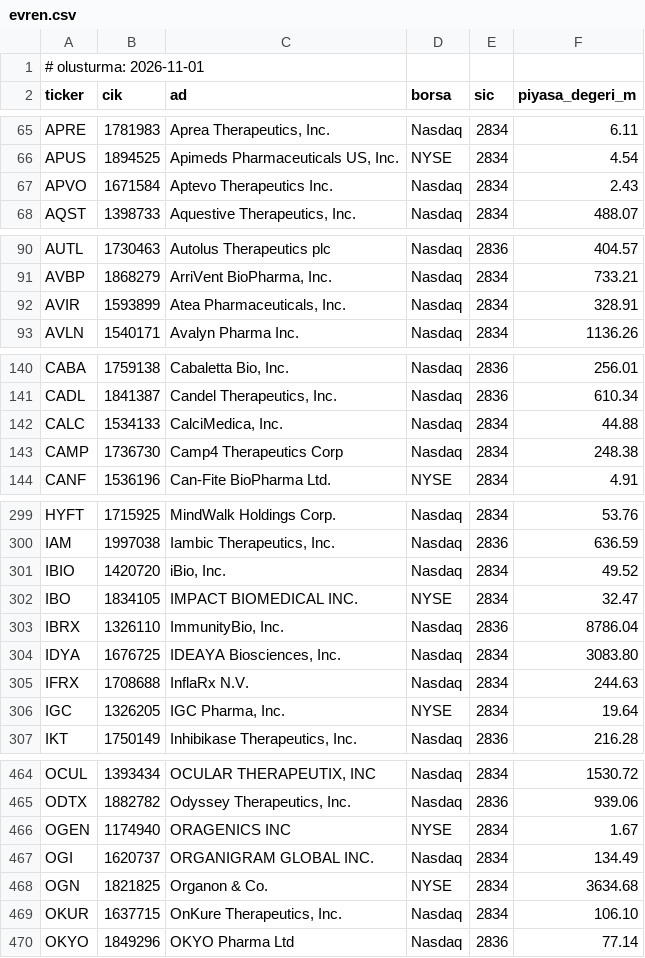
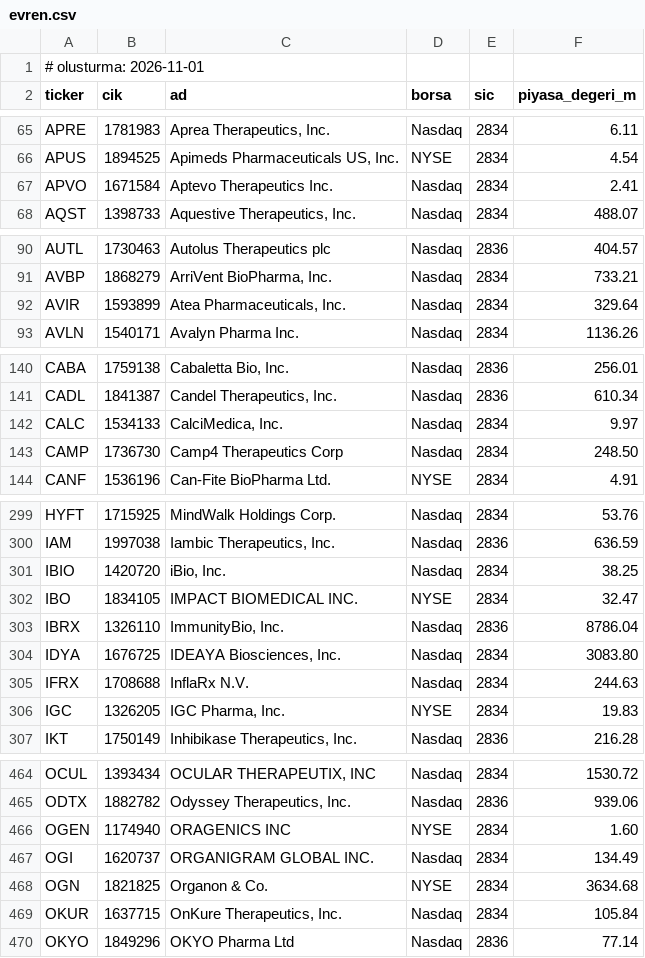
Before and after one commit to senoldak/rasathane, a CSV file: biOF/rasathane/veri/evren.csv, drawn as a sheet; only a part is shown, gaps mark what is left out; the diff covers the shown part only.

Commit message:
biOF: rasathane durumu güncellendi (evren) [skip ci]

```diff
--- a/biOF/rasathane/veri/evren.csv
+++ b/biOF/rasathane/veri/evren.csv
@@ -66,3 +66,3 @@ APRE,1781983,"Aprea Therapeutics, Inc.",Nasdaq,2834,6.11
 APUS,1894525,"Apimeds Pharmaceuticals US, Inc.",NYSE,2834,4.54
-APVO,1671584,Aptevo Therapeutics Inc.,Nasdaq,2834,2.43
+APVO,1671584,Aptevo Therapeutics Inc.,Nasdaq,2834,2.41
 AQST,1398733,"Aquestive Therapeutics, Inc.",Nasdaq,2834,488.07
@@ -91,3 +91,3 @@ AUTL,1730463,Autolus Therapeutics plc,Nasdaq,2836,404.57
 AVBP,1868279,"ArriVent BioPharma, Inc.",Nasdaq,2834,733.21
-AVIR,1593899,"Atea Pharmaceuticals, Inc.",Nasdaq,2834,328.91
+AVIR,1593899,"Atea Pharmaceuticals, Inc.",Nasdaq,2834,329.64
 AVLN,1540171,Avalyn Pharma Inc.,Nasdaq,2834,1136.26
@@ -141,4 +141,4 @@ CABA,1759138,"Cabaletta Bio, Inc.",Nasdaq,2836,256.01
 CADL,1841387,"Candel Therapeutics, Inc.",Nasdaq,2836,610.34
-CALC,1534133,"CalciMedica, Inc.",Nasdaq,2834,44.88
-CAMP,1736730,Camp4 Therapeutics Corp,Nasdaq,2834,248.38
+CALC,1534133,"CalciMedica, Inc.",Nasdaq,2834,9.97
+CAMP,1736730,Camp4 Therapeutics Corp,Nasdaq,2834,248.50
 CANF,1536196,Can-Fite BioPharma Ltd.,NYSE,2834,4.91
@@ -300,3 +300,3 @@ HYFT,1715925,MindWalk Holdings Corp.,Nasdaq,2834,53.76
 IAM,1997038,"Iambic Therapeutics, Inc.",Nasdaq,2836,636.59
-IBIO,1420720,"iBio, Inc.",Nasdaq,2834,49.52
+IBIO,1420720,"iBio, Inc.",Nasdaq,2834,38.25
 IBO,1834105,IMPACT BIOMEDICAL INC.,NYSE,2834,32.47
@@ -305,3 +305,3 @@ IDYA,1676725,"IDEAYA Biosciences, Inc.",Nasdaq,2834,3083.80
 IFRX,1708688,InflaRx N.V.,Nasdaq,2834,244.63
-IGC,1326205,"IGC Pharma, Inc.",NYSE,2834,19.64
+IGC,1326205,"IGC Pharma, Inc.",NYSE,2834,19.83
 IKT,1750149,"Inhibikase Therapeutics, Inc.",Nasdaq,2836,216.28
@@ -465,6 +465,6 @@ OCUL,1393434,"OCULAR THERAPEUTIX, INC",Nasdaq,2834,1530.72
 ODTX,1882782,"Odyssey Therapeutics, Inc.",Nasdaq,2836,939.06
-OGEN,1174940,ORAGENICS INC,NYSE,2834,1.67
+OGEN,1174940,ORAGENICS INC,NYSE,2834,1.60
 OGI,1620737,ORGANIGRAM GLOBAL INC.,Nasdaq,2834,134.49
 OGN,1821825,Organon & Co.,NYSE,2834,3634.68
-OKUR,1637715,"OnKure Therapeutics, Inc.",Nasdaq,2834,106.10
+OKUR,1637715,"OnKure Therapeutics, Inc.",Nasdaq,2834,105.84
 OKYO,1849296,OKYO Pharma Ltd,Nasdaq,2836,77.14
```
Also changed, not shown: 11 edited cells elsewhere in this file.
